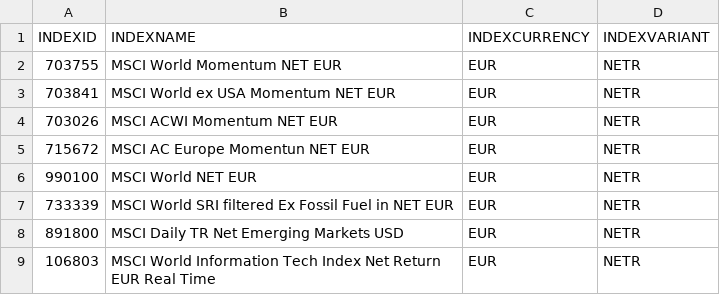
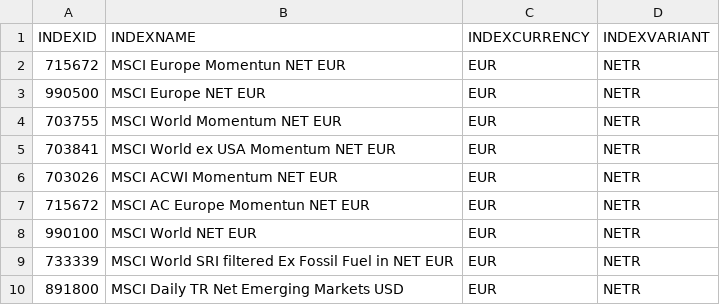
Before and after one commit to mirkosertic/MSCI, a CSV file: indexlist.csv, drawn as a sheet; only a part is shown; the shorter side is filled out with more unchanged rows.

Commit message:
Added MSCI Europe indexes

```diff
--- a/indexlist.csv
+++ b/indexlist.csv
@@ -1,2 +1,4 @@
 INDEXID,INDEXNAME,INDEXCURRENCY,INDEXVARIANT
+715672,MSCI Europe Momentun NET EUR,EUR,NETR
+990500,MSCI Europe NET EUR,EUR,NETR
 703755,MSCI World Momentum NET EUR,EUR,NETR
```
